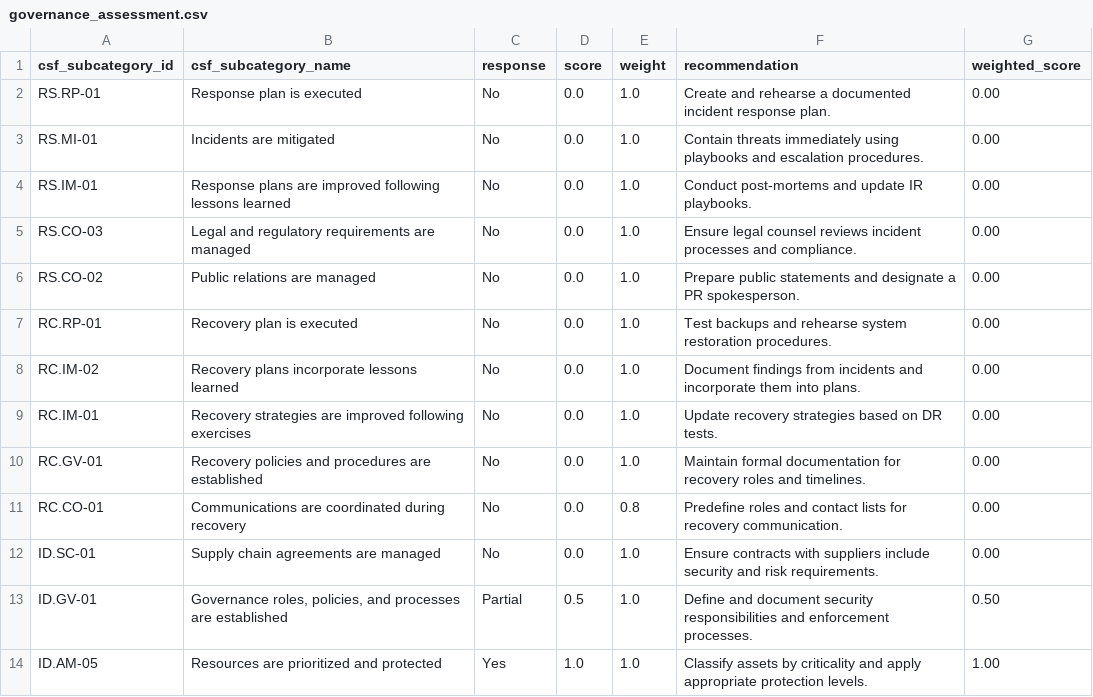
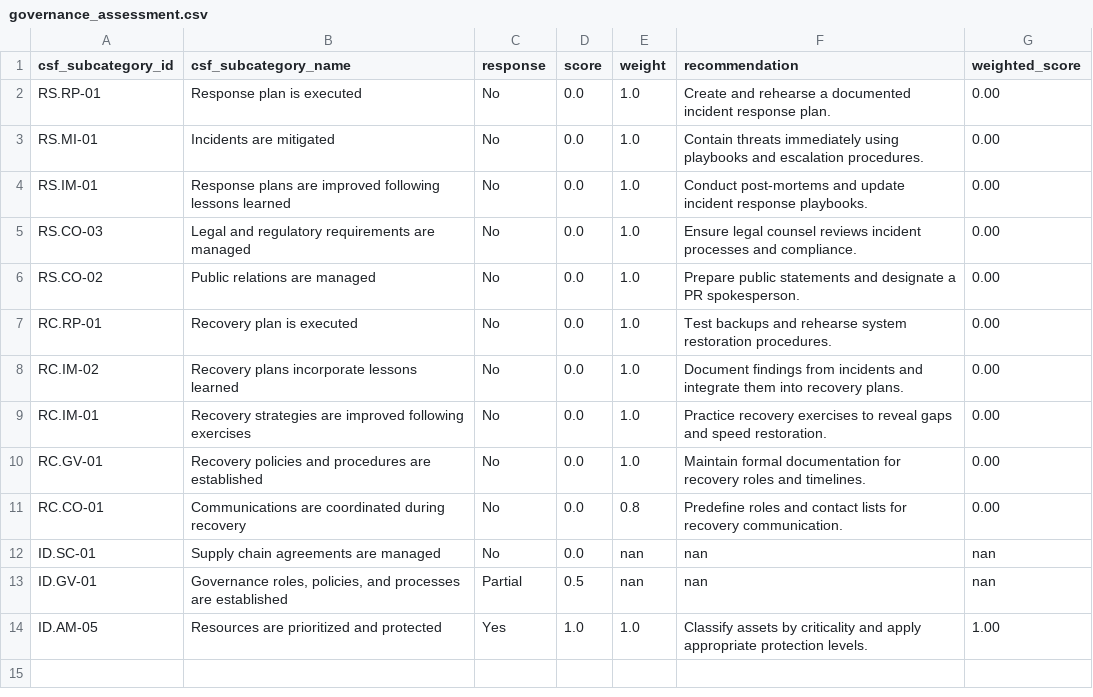
Before and after one commit to eriklacson/CSFLite, a CSV file: output/governance_assessment.csv, drawn as a sheet.

```diff
--- a/output/governance_assessment.csv
+++ b/output/governance_assessment.csv
@@ -3,3 +3,3 @@ RS.RP-01,Response plan is executed,No,0.0,1.0,Create and rehearse a documented i
 RS.MI-01,Incidents are mitigated,No,0.0,1.0,Contain threats immediately using playbooks and escalation procedures.,0.00
-RS.IM-01,Response plans are improved following lessons learned,No,0.0,1.0,Conduct post-mortems and update IR playbooks.,0.00
+RS.IM-01,Response plans are improved following lessons learned,No,0.0,1.0,Conduct post-mortems and update incident response playbooks.,0.00
 RS.CO-03,Legal and regulatory requirements are managed,No,0.0,1.0,Ensure legal counsel reviews incident processes and compliance.,0.00
@@ -7,8 +7,8 @@ RS.CO-02,Public relations are managed,No,0.0,1.0,Prepare public statements and d
 RC.RP-01,Recovery plan is executed,No,0.0,1.0,Test backups and rehearse system restoration procedures.,0.00
-RC.IM-02,Recovery plans incorporate lessons learned,No,0.0,1.0,Document findings from incidents and incorporate them into plans.,0.00
-RC.IM-01,Recovery strategies are improved following exercises,No,0.0,1.0,Update recovery strategies based on DR tests.,0.00
+RC.IM-02,Recovery plans incorporate lessons learned,No,0.0,1.0,Document findings from incidents and integrate them into recovery plans.,0.00
+RC.IM-01,Recovery strategies are improved following exercises,No,0.0,1.0,Practice recovery exercises to reveal gaps and speed restoration.,0.00
 RC.GV-01,Recovery policies and procedures are established,No,0.0,1.0,Maintain formal documentation for recovery roles and timelines.,0.00
 RC.CO-01,Communications are coordinated during recovery,No,0.0,0.8,Predefine roles and contact lists for recovery communication.,0.00
-ID.SC-01,Supply chain agreements are managed,No,0.0,1.0,Ensure contracts with suppliers include security and risk requirements.,0.00
-ID.GV-01,"Governance roles, policies, and processes are established",Partial,0.5,1.0,Define and document security responsibilities and enforcement processes.,0.50
+ID.SC-01,Supply chain agreements are managed,No,0.0,nan,nan,nan
+ID.GV-01,"Governance roles, policies, and processes are established",Partial,0.5,nan,nan,nan
 ID.AM-05,Resources are prioritized and protected,Yes,1.0,1.0,Classify assets by criticality and apply appropriate protection levels.,1.00
```
Also changed, not shown: output/governance_heatmap.csv, output/scan-findings.csv, 4 other files.
